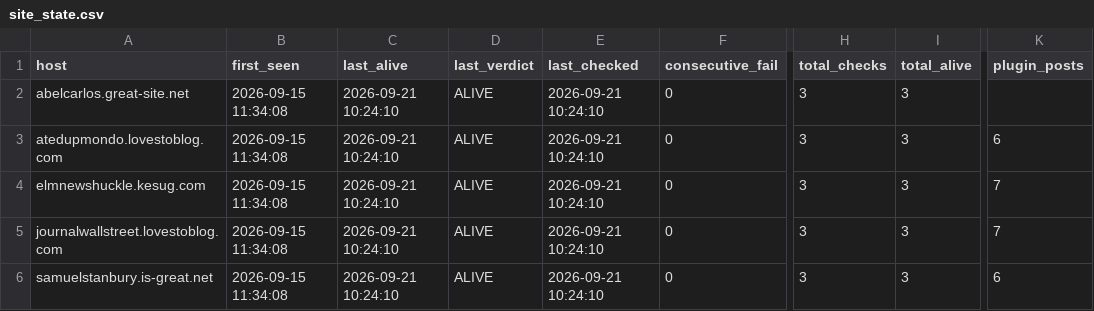
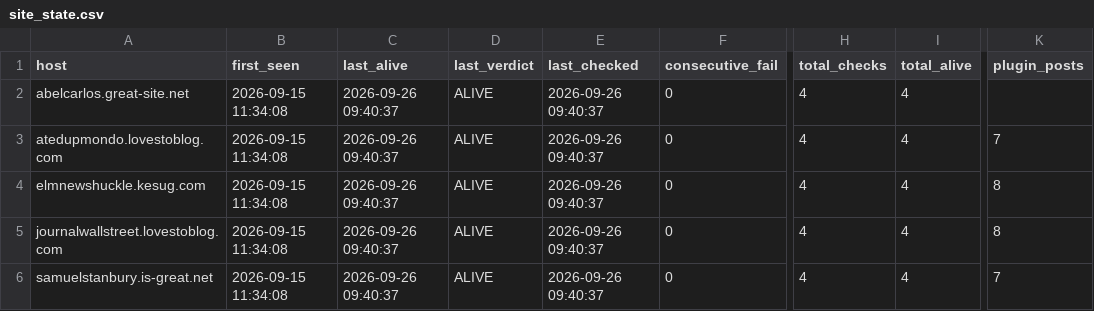
Before and after one commit to 3nochele/newtestc, a CSV file: state/site_state.csv, drawn as a sheet; only a part is shown, gaps mark what is left out; the diff names each change by its address in the sheet, - before the commit and + after, or states it on an @@ line.

```diff
--- a/state/site_state.csv
+++ b/state/site_state.csv
-C2:C6 (last_alive): 2026-09-21 10:24:10
+C2:C6 (last_alive): 2026-09-26 09:40:37
-E2:E6 (last_checked): 2026-09-21 10:24:10
+E2:E6 (last_checked): 2026-09-26 09:40:37
-H2:H6 (total_checks): 3
+H2:H6 (total_checks): 4
-I2:I6 (total_alive): 3
+I2:I6 (total_alive): 4
-K3 (plugin_posts): 6
+K3 (plugin_posts): 7
-K4:K5 (plugin_posts): 7
+K4:K5 (plugin_posts): 8
-K6 (plugin_posts): 6
+K6 (plugin_posts): 7
```
Also changed, not shown: 2 other files.
